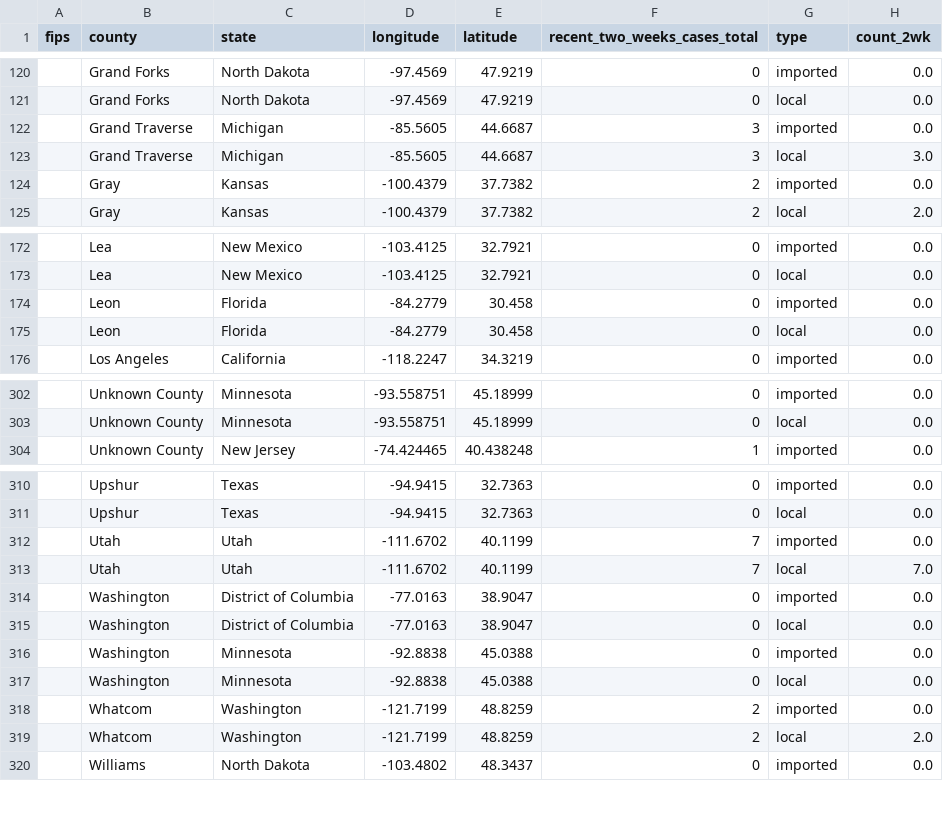
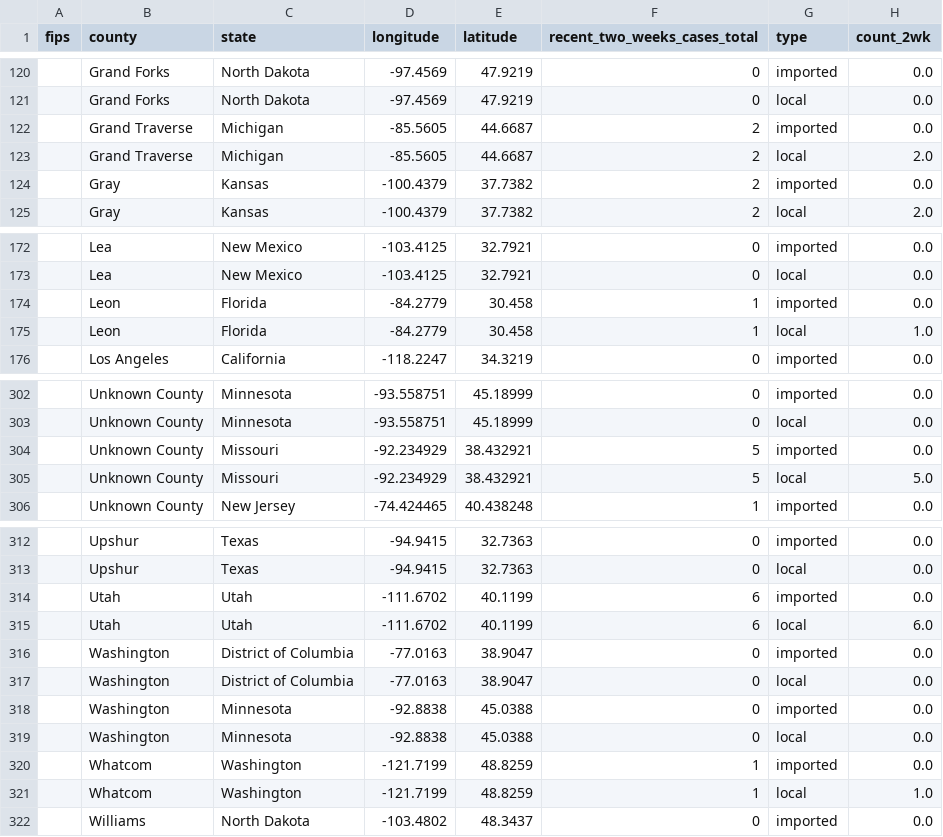
Before and after one commit to JHU-Measles-Tracking-Team/tracker_test_update, a CSV file: GitHub Ready Version/2map2.csv, drawn as a sheet; only a part is shown, gaps mark what is left out; the diff covers the shown part only.

```diff
--- a/GitHub Ready Version/2map2.csv
+++ b/GitHub Ready Version/2map2.csv
@@ -121,4 +121,4 @@ fips,county,state,longitude,latitude,recent_two_weeks_cases_total,type,count_2wk
 ,Grand Forks,North Dakota,-97.4569,47.9219,0,local,0.0
-,Grand Traverse,Michigan,-85.5605,44.6687,3,imported,0.0
-,Grand Traverse,Michigan,-85.5605,44.6687,3,local,3.0
+,Grand Traverse,Michigan,-85.5605,44.6687,2,imported,0.0
+,Grand Traverse,Michigan,-85.5605,44.6687,2,local,2.0
 ,Gray,Kansas,-100.4379,37.7382,2,imported,0.0
@@ -173,4 +173,4 @@ fips,county,state,longitude,latitude,recent_two_weeks_cases_total,type,count_2wk
 ,Lea,New Mexico,-103.4125,32.7921,0,local,0.0
-,Leon,Florida,-84.2779,30.458,0,imported,0.0
-,Leon,Florida,-84.2779,30.458,0,local,0.0
+,Leon,Florida,-84.2779,30.458,1,imported,0.0
+,Leon,Florida,-84.2779,30.458,1,local,1.0
 ,Los Angeles,California,-118.2247,34.3219,0,imported,0.0
@@ -303,2 +303,4 @@ fips,county,state,longitude,latitude,recent_two_weeks_cases_total,type,count_2wk
 ,Unknown County,Minnesota,-93.558751,45.18999,0,local,0.0
+,Unknown County,Missouri,-92.234929,38.432921,5,imported,0.0
+,Unknown County,Missouri,-92.234929,38.432921,5,local,5.0
 ,Unknown County,New Jersey,-74.424465,40.438248,1,imported,0.0
@@ -311,4 +313,4 @@ fips,county,state,longitude,latitude,recent_two_weeks_cases_total,type,count_2wk
 ,Upshur,Texas,-94.9415,32.7363,0,local,0.0
-,Utah,Utah,-111.6702,40.1199,7,imported,0.0
-,Utah,Utah,-111.6702,40.1199,7,local,7.0
+,Utah,Utah,-111.6702,40.1199,6,imported,0.0
+,Utah,Utah,-111.6702,40.1199,6,local,6.0
 ,Washington,District of Columbia,-77.0163,38.9047,0,imported,0.0
@@ -317,4 +319,4 @@ fips,county,state,longitude,latitude,recent_two_weeks_cases_total,type,count_2wk
 ,Washington,Minnesota,-92.8838,45.0388,0,local,0.0
-,Whatcom,Washington,-121.7199,48.8259,2,imported,0.0
-,Whatcom,Washington,-121.7199,48.8259,2,local,2.0
+,Whatcom,Washington,-121.7199,48.8259,1,imported,0.0
+,Whatcom,Washington,-121.7199,48.8259,1,local,1.0
 ,Williams,North Dakota,-103.4802,48.3437,0,imported,0.0
```
Also changed, not shown: 3 edited cells elsewhere in this file, GitHub Ready Version/1map1.csv, GitHub Ready Version/3table.csv, 8 other files.
